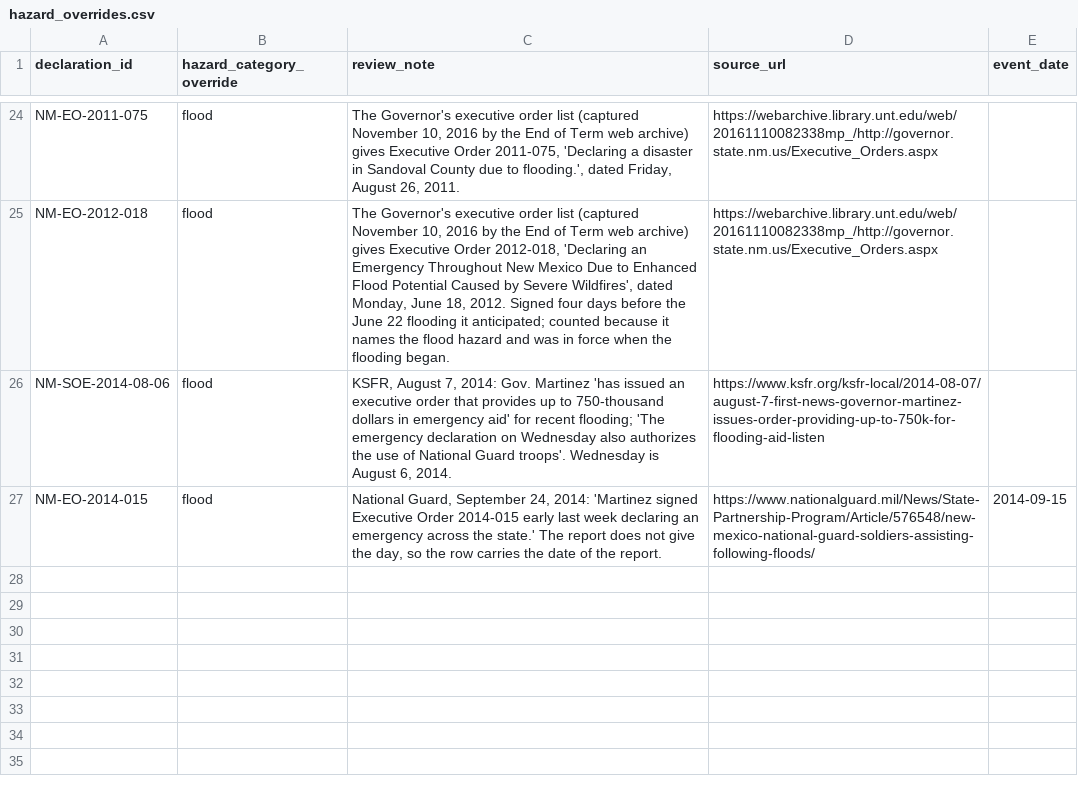
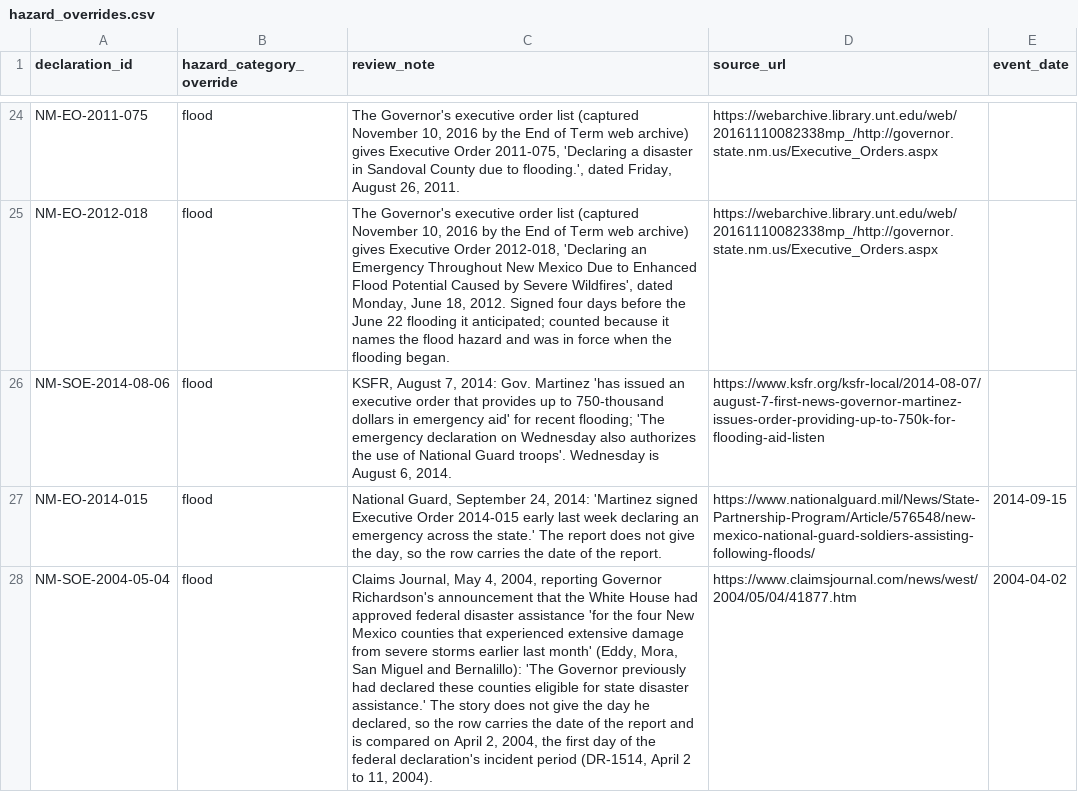
Before and after one commit to Phenom1881/disaster-data, a CSV file: plus/new-mexico/hazard_overrides.csv, drawn as a sheet; only a part is shown, gaps mark what is left out; the diff names each change by its address in the sheet, - before the commit and + after, or states it on an @@ line.

```diff
--- a/plus/new-mexico/hazard_overrides.csv
+++ b/plus/new-mexico/hazard_overrides.csv
+row 28: NM-SOE-2004-05-04 | flood | Claims Journal, May 4, 2004, reporting Governor Richardson's announcement that the White House had approved federal disaster assistance 'for the four New Mexico counties that experienced extensive damage from severe storms earlier last month' (Eddy, Mora, San Miguel and Bernalillo): 'The Governor previously had declared these counties eligible for state disaster assistance.' The story does not give the day he declared, so the row carries the date of the report and is compared on April 2, 2004, the first day of the federal declaration's incident period (DR-1514, April 2 to 11, 2004). | https://www.claimsjournal.com/news/west/2004/05/04/41877.htm | 2004-04-02
```
Also changed, not shown: plus/kansas/hazard_overrides.csv, plus/kansas/manual_declarations.csv, 9 other files.
